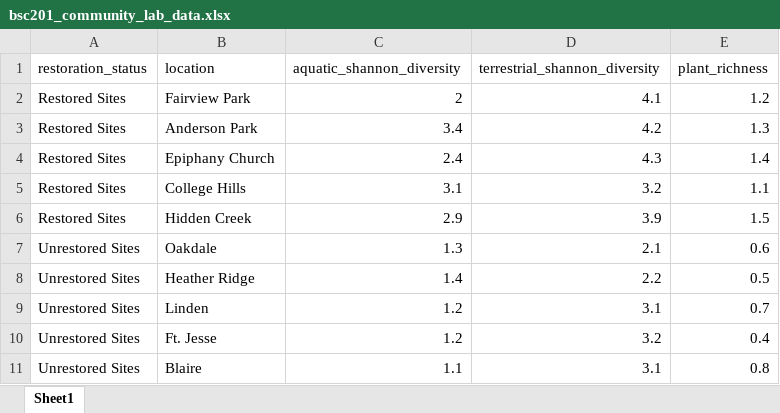
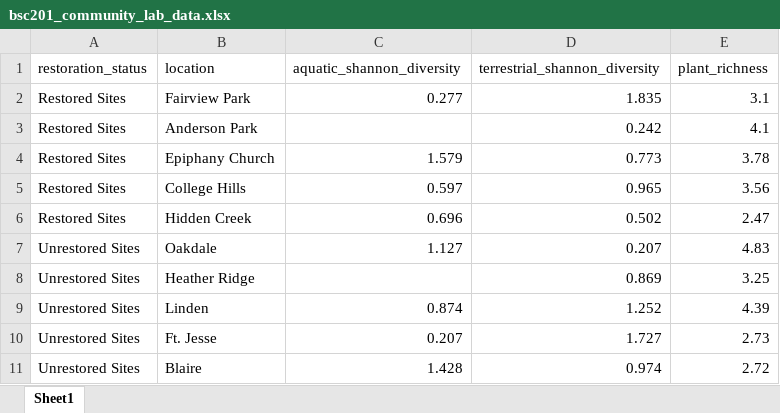
Before and after one commit to wlperry/bsc201_comm_ecol, an Excel workbook: data/bsc201_community_lab_data.xlsx, sheet Sheet1, drawn as a sheet; values as stored, in another font and other column widths than the file's, no borders; the diff names each change by its address in the sheet, - before the commit and + after, or states it on an @@ line.

Commit message:
fixed na and new data

```diff
--- a/data/bsc201_community_lab_data.xlsx (sheet Sheet1)
+++ b/data/bsc201_community_lab_data.xlsx (sheet Sheet1)
-C2 (aquatic_shannon_diversity): 2
+C2 (aquatic_shannon_diversity): 0.277
-D2 (terrestrial_shannon_diversity): 4.1
+D2 (terrestrial_shannon_diversity): 1.835
-E2 (plant_richness): 1.2
+E2 (plant_richness): 3.1
-C3 (aquatic_shannon_diversity): 3.4
+C3 (aquatic_shannon_diversity): (empty)
-D3 (terrestrial_shannon_diversity): 4.2
+D3 (terrestrial_shannon_diversity): 0.242
-E3 (plant_richness): 1.3
+E3 (plant_richness): 4.1
-C4 (aquatic_shannon_diversity): 2.4
+C4 (aquatic_shannon_diversity): 1.579
-D4 (terrestrial_shannon_diversity): 4.3
+D4 (terrestrial_shannon_diversity): 0.773
-E4 (plant_richness): 1.4
+E4 (plant_richness): 3.78
-C5 (aquatic_shannon_diversity): 3.1
+C5 (aquatic_shannon_diversity): 0.597
-D5 (terrestrial_shannon_diversity): 3.2
+D5 (terrestrial_shannon_diversity): 0.965
-E5 (plant_richness): 1.1
+E5 (plant_richness): 3.56
-C6 (aquatic_shannon_diversity): 2.9
+C6 (aquatic_shannon_diversity): 0.696
-D6 (terrestrial_shannon_diversity): 3.9
+D6 (terrestrial_shannon_diversity): 0.502
-E6 (plant_richness): 1.5
+E6 (plant_richness): 2.47
-C7 (aquatic_shannon_diversity): 1.3
+C7 (aquatic_shannon_diversity): 1.127
-D7 (terrestrial_shannon_diversity): 2.1
+D7 (terrestrial_shannon_diversity): 0.207
-E7 (plant_richness): 0.6
+E7 (plant_richness): 4.83
-C8 (aquatic_shannon_diversity): 1.4
+C8 (aquatic_shannon_diversity): (empty)
-D8 (terrestrial_shannon_diversity): 2.2
+D8 (terrestrial_shannon_diversity): 0.869
-E8 (plant_richness): 0.5
+E8 (plant_richness): 3.25
-C9 (aquatic_shannon_diversity): 1.2
+C9 (aquatic_shannon_diversity): 0.874
-D9 (terrestrial_shannon_diversity): 3.1
+D9 (terrestrial_shannon_diversity): 1.252
-E9 (plant_richness): 0.7
+E9 (plant_richness): 4.39
-C10 (aquatic_shannon_diversity): 1.2
+C10 (aquatic_shannon_diversity): 0.207
-D10 (terrestrial_shannon_diversity): 3.2
+D10 (terrestrial_shannon_diversity): 1.727
-E10 (plant_richness): 0.4
+E10 (plant_richness): 2.73
-C11 (aquatic_shannon_diversity): 1.1
+C11 (aquatic_shannon_diversity): 1.428
-D11 (terrestrial_shannon_diversity): 3.1
+D11 (terrestrial_shannon_diversity): 0.974
-E11 (plant_richness): 0.8
+E11 (plant_richness): 2.72
```
Also changed, not shown: 1 other file.
